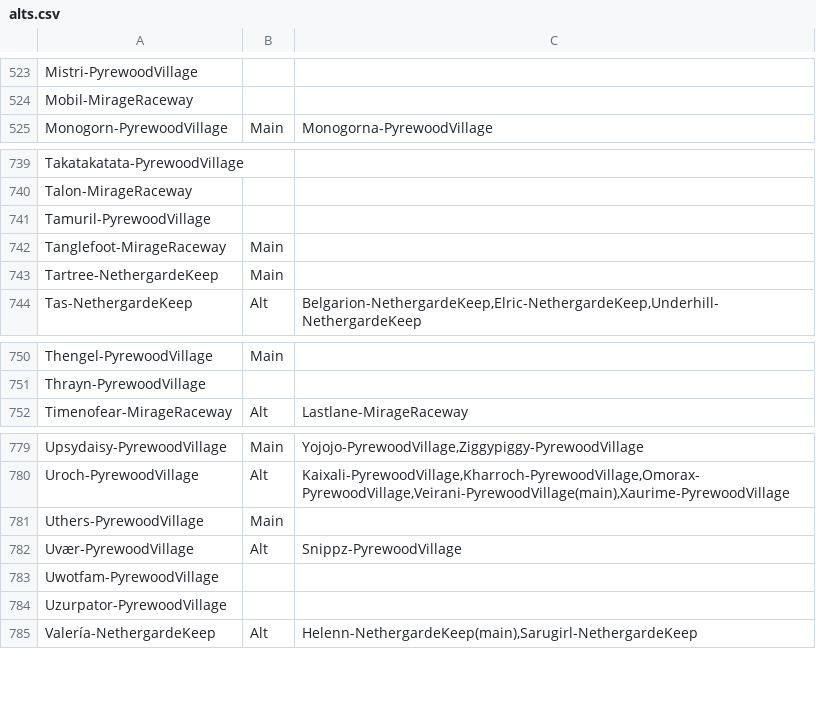
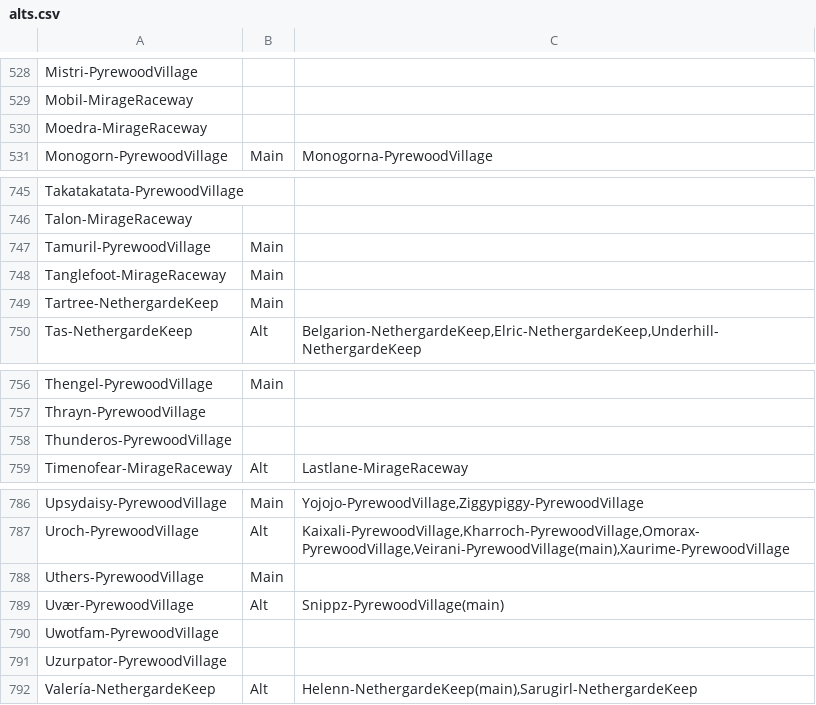
Before and after one commit to CalinOana/epgp, a CSV file: alts.csv, drawn as a sheet; only a part is shown, gaps mark what is left out; the diff covers the shown part only.

```diff
--- a/alts.csv
+++ b/alts.csv
@@ -524,2 +529,3 @@ Mistri-PyrewoodVillage;;
 Mobil-MirageRaceway;;
+Moedra-MirageRaceway;;
 Monogorn-PyrewoodVillage;Main;Monogorna-PyrewoodVillage
@@ -740,3 +746,3 @@ Takatakatata-PyrewoodVillage;;
 Talon-MirageRaceway;;
-Tamuril-PyrewoodVillage;;
+Tamuril-PyrewoodVillage;Main;
 Tanglefoot-MirageRaceway;Main;
@@ -751,2 +757,3 @@ Thengel-PyrewoodVillage;Main;
 Thrayn-PyrewoodVillage;;
+Thunderos-PyrewoodVillage;;
 Timenofear-MirageRaceway;Alt;Lastlane-MirageRaceway
@@ -781,3 +788,3 @@ Uroch-PyrewoodVillage;Alt;Kaixali-PyrewoodVillage,Kharroch-PyrewoodVillage,Omora
 Uthers-PyrewoodVillage;Main;
-Uvær-PyrewoodVillage;Alt;Snippz-PyrewoodVillage
+Uvær-PyrewoodVillage;Alt;Snippz-PyrewoodVillage(main)
 Uwotfam-PyrewoodVillage;;
```
Also changed, not shown: 5 added rows and 17 edited cells elsewhere in this file.
